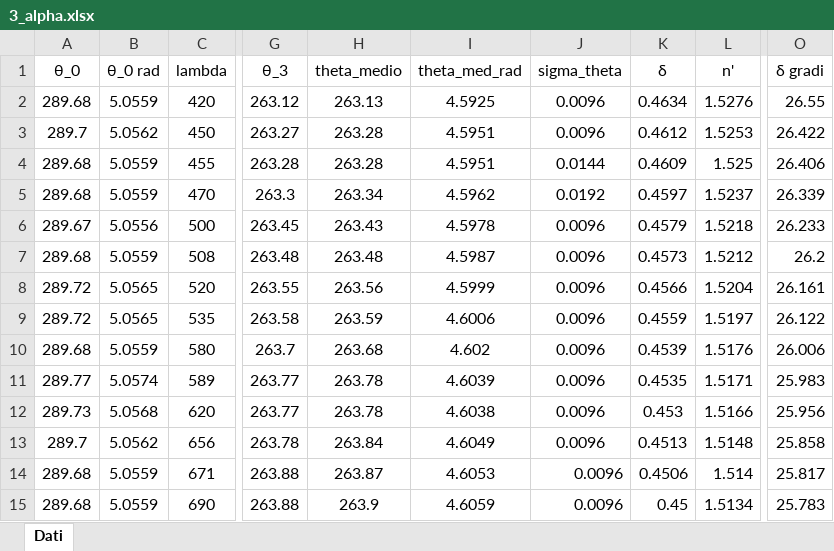
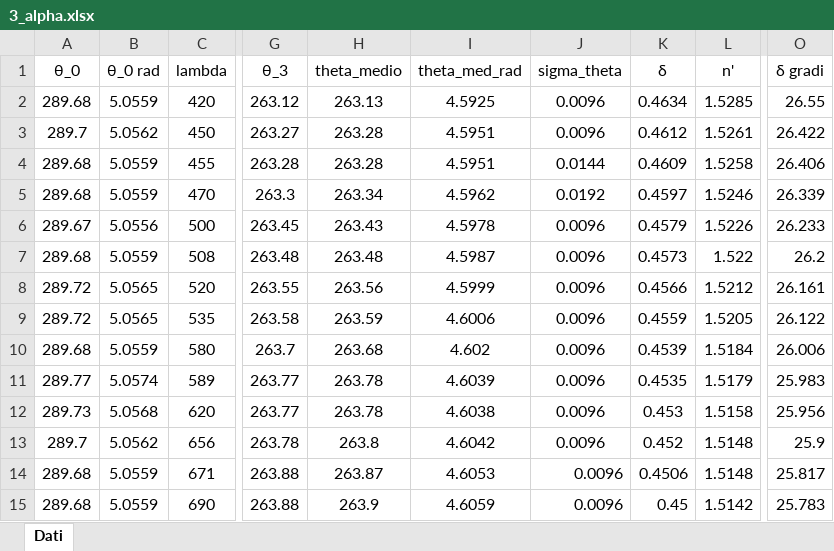
Before and after one commit to Its-mics/Laboratorio-di-Ottica, an Excel workbook: Laboratorio/esperienza3/Analisi dati/3_alpha.xlsx, sheet Dati, drawn as a sheet; only a part is shown, gaps mark what is left out; values as stored, in another font and other column widths than the file's, no borders; the diff names each change by its address in the sheet, - before the commit and + after, or states it on an @@ line.

Commit message:
modifiche finali su alpha

```diff
--- a/Laboratorio/esperienza3/Analisi dati/3_alpha.xlsx (sheet Dati)
+++ b/Laboratorio/esperienza3/Analisi dati/3_alpha.xlsx (sheet Dati)
-L2 (n'): 1.5276
+L2 (n'): 1.5285
-L3 (n'): 1.5253
+L3 (n'): 1.5261
-L4 (n'): 1.525
+L4 (n'): 1.5258
-L5 (n'): 1.5237
+L5 (n'): 1.5246
-L6 (n'): 1.5218
+L6 (n'): 1.5226
-L7 (n'): 1.5212
+L7 (n'): 1.522
-L8 (n'): 1.5204
+L8 (n'): 1.5212
-L9 (n'): 1.5197
+L9 (n'): 1.5205
-L10 (n'): 1.5176
+L10 (n'): 1.5184
-L11 (n'): 1.5171
+L11 (n'): 1.5179
-L12 (n'): 1.5166
+L12 (n'): 1.5158
-H13 (theta_medio): 263.84
+H13 (theta_medio): 263.8
-I13 (theta_med_rad): 4.6049
+I13 (theta_med_rad): 4.6042
-K13 (δ): 0.4513
+K13 (δ): 0.452
-O13 (δ gradi): 25.858
+O13 (δ gradi): 25.9
-L14 (n'): 1.514
+L14 (n'): 1.5148
-L15 (n'): 1.5134
+L15 (n'): 1.5142
```
Also changed, not shown: 16 other files.
